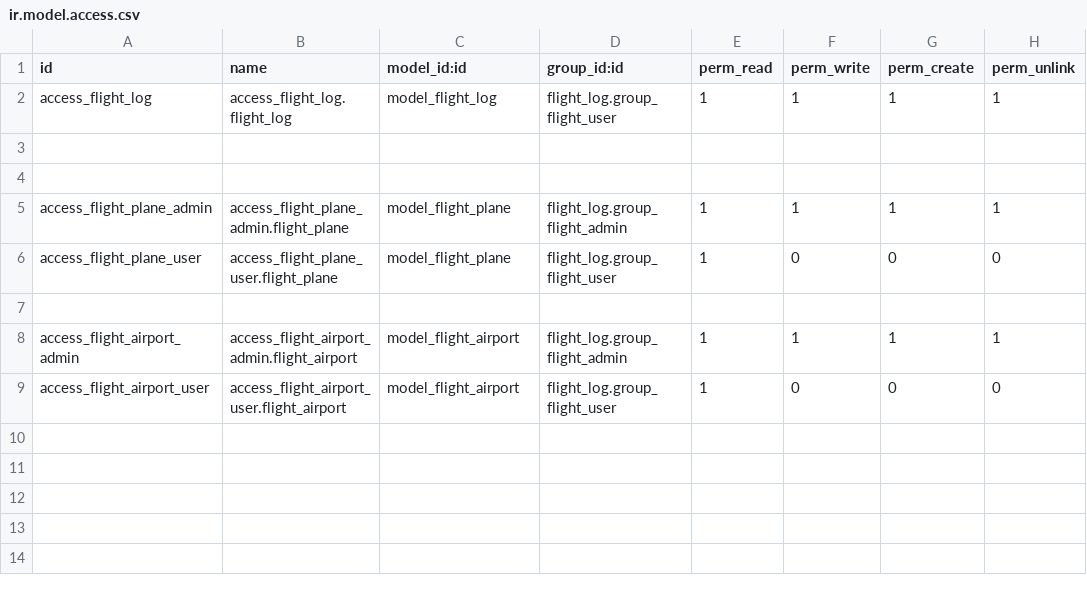
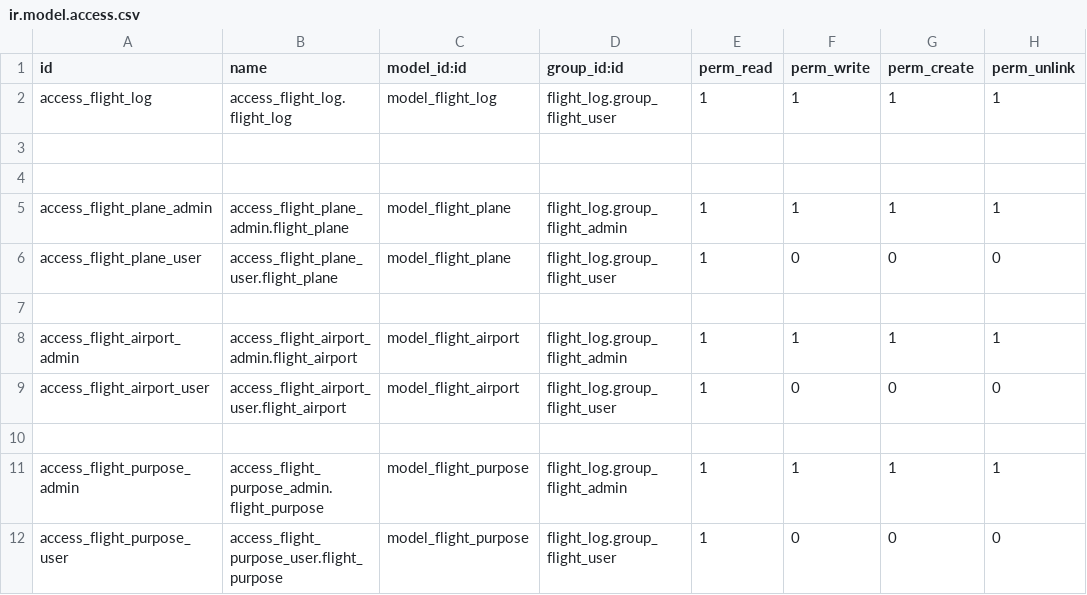
Before and after one commit to elmeriniemela/tabularium, a CSV file: flight_log/security/ir.model.access.csv, drawn as a sheet.

Commit message:
add purpose

```diff
--- a/flight_log/security/ir.model.access.csv
+++ b/flight_log/security/ir.model.access.csv
@@ -9 +9,4 @@ access_flight_airport_admin,access_flight_airport_admin.flight_airport,model_fli
 access_flight_airport_user,access_flight_airport_user.flight_airport,model_flight_airport,flight_log.group_flight_user,1,0,0,0
+
+access_flight_purpose_admin,access_flight_purpose_admin.flight_purpose,model_flight_purpose,flight_log.group_flight_admin,1,1,1,1
+access_flight_purpose_user,access_flight_purpose_user.flight_purpose,model_flight_purpose,flight_log.group_flight_user,1,0,0,0
```
Also changed, not shown: 10 other files.
